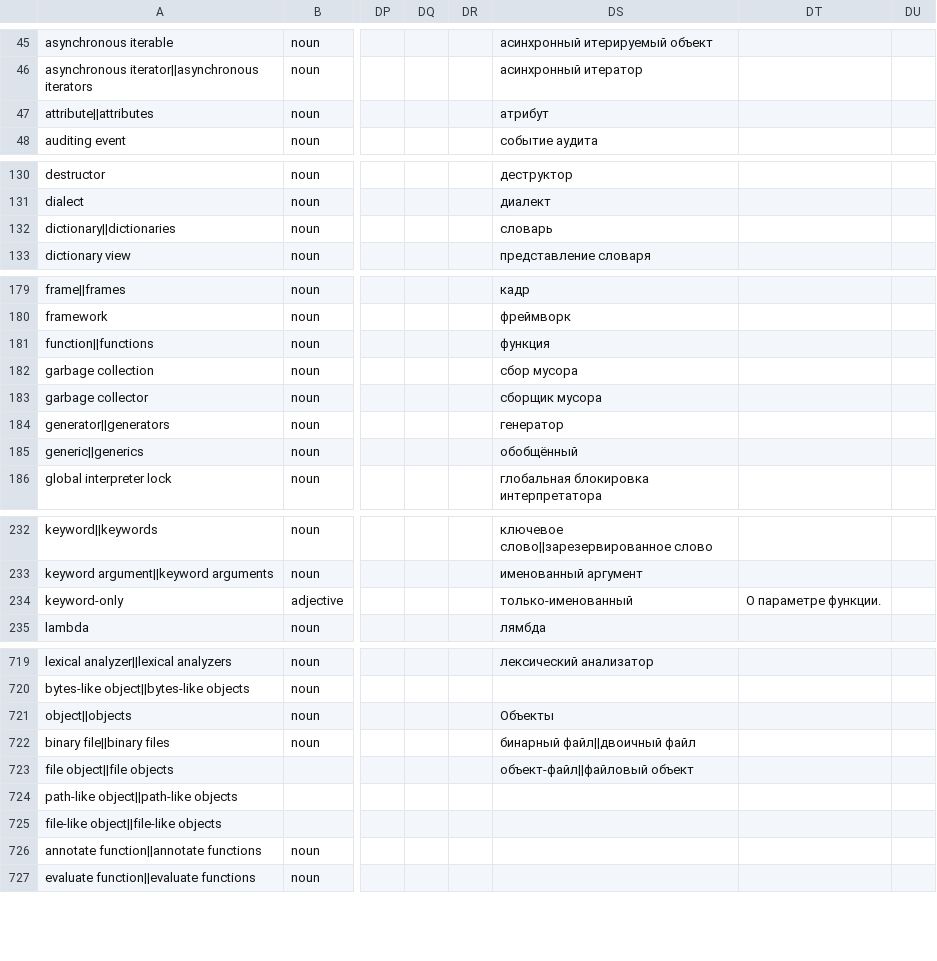
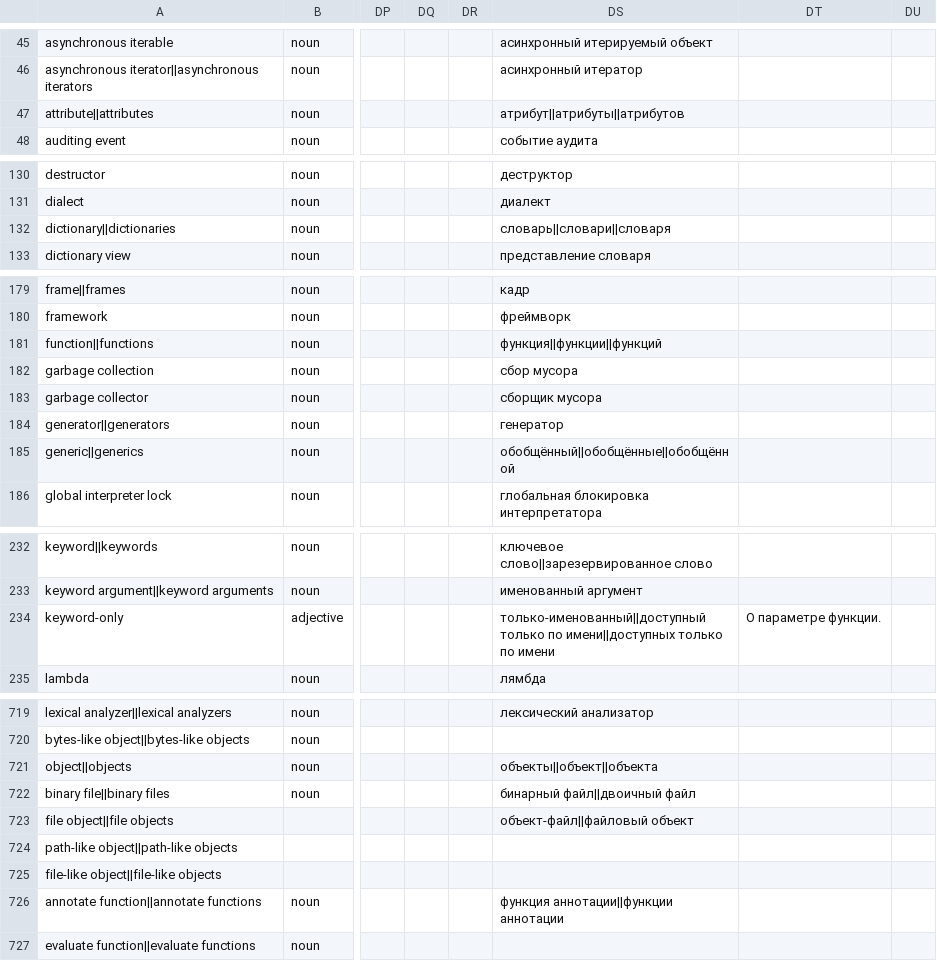
Before and after one commit to python-docs-translations/transifex-automations, a CSV file: python_global.csv, drawn as a sheet; only a part is shown, gaps mark what is left out; the diff covers the shown part only; the diff names each change by its address in the sheet, - before the commit and + after, or states it on an @@ line.

```diff
--- a/python_global.csv
+++ b/python_global.csv
-DS47: атрибут
+DS47: атрибут||атрибуты||атрибутов
-DS132: словарь
+DS132: словарь||словари||словаря
-DS181: функция
+DS181: функция||функции||функций
-DS185: обобщённый
+DS185: обобщённый||обобщённые||обобщённой
-DS234: только-именованный
+DS234: только-именованный||доступный только по имени||доступных только по имени
-DS721: Объекты
+DS721: объекты||объект||объекта
-DS726: (empty)
+DS726: функция аннотации||функции аннотации
```
Also changed, not shown: 4 edited cells elsewhere in this file.
